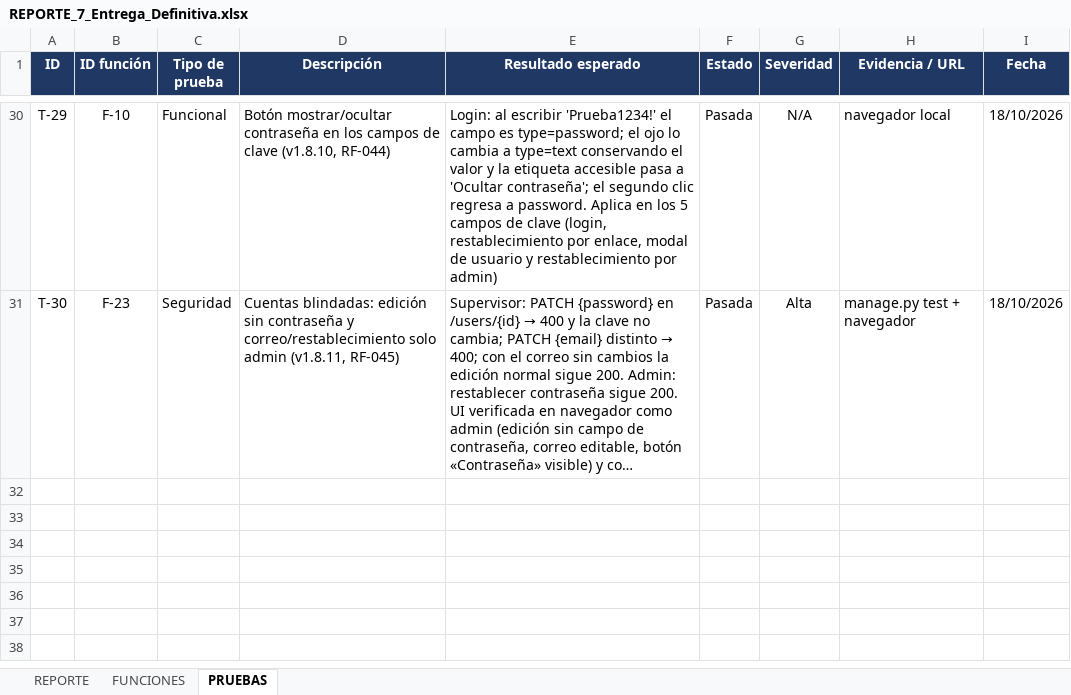
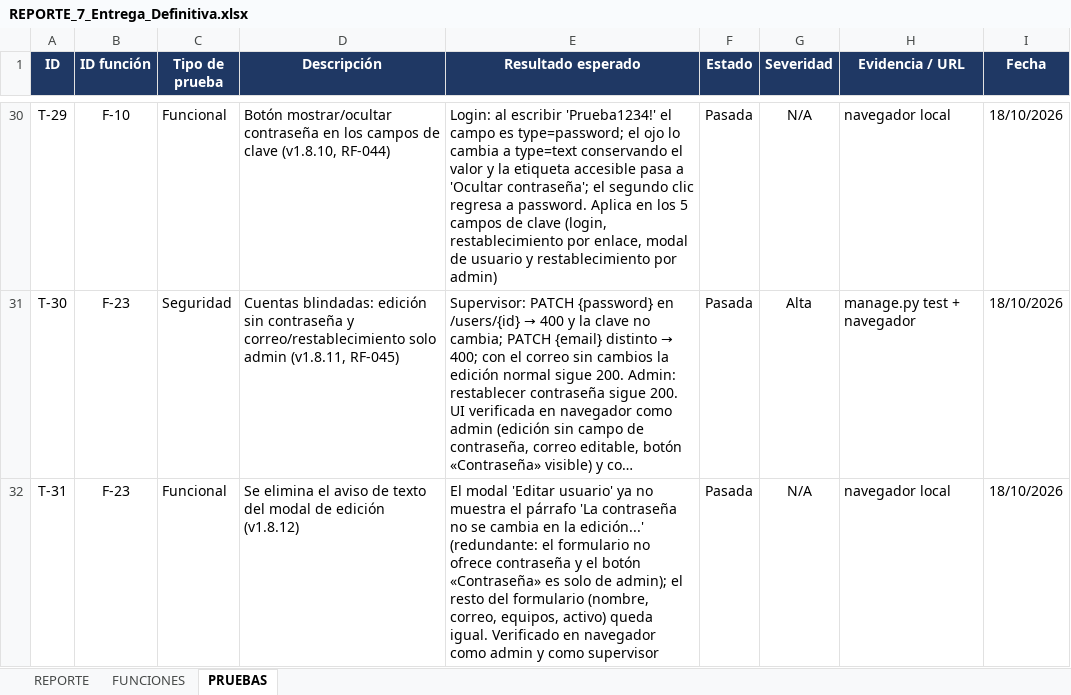
Before and after one commit to GabrielSazo/Soporte-Despacho, an Excel workbook: Evidencias y Documentacion/REPORTE_7_Entrega_Definitiva.xlsx, sheet PRUEBAS, drawn as a sheet; only a part is shown, gaps mark what is left out; long unchanged cells end in …; values as stored, in another font and other column widths than the file's, no borders; the diff names each change by its address in the sheet, - before the commit and + after, or states it on an @@ line.

Commit message:
v1.8.12: quita el aviso de texto del modal de edicion de usuarios (redundante, RF-045)

```diff
--- a/Evidencias y Documentacion/REPORTE_7_Entrega_Definitiva.xlsx (sheet PRUEBAS)
+++ b/Evidencias y Documentacion/REPORTE_7_Entrega_Definitiva.xlsx (sheet PRUEBAS)
+row 32: T-31 | F-23 | Funcional | Se elimina el aviso de texto del modal de edición (v1.8.12) | El modal 'Editar usuario' ya no muestra el párrafo 'La contraseña no se cambia en la edición...' (redundante: el formulario no ofrece contraseña y el botón «Contraseña» es solo de admin); el resto del formulario (nombre, correo, equipos, activo) queda igual. Verificado en navegador como admin y como supervisor | Pasada | N/A | navegador local | 18/10/2026
```
Also changed, not shown: sheet REPORTE, 3 other files.
